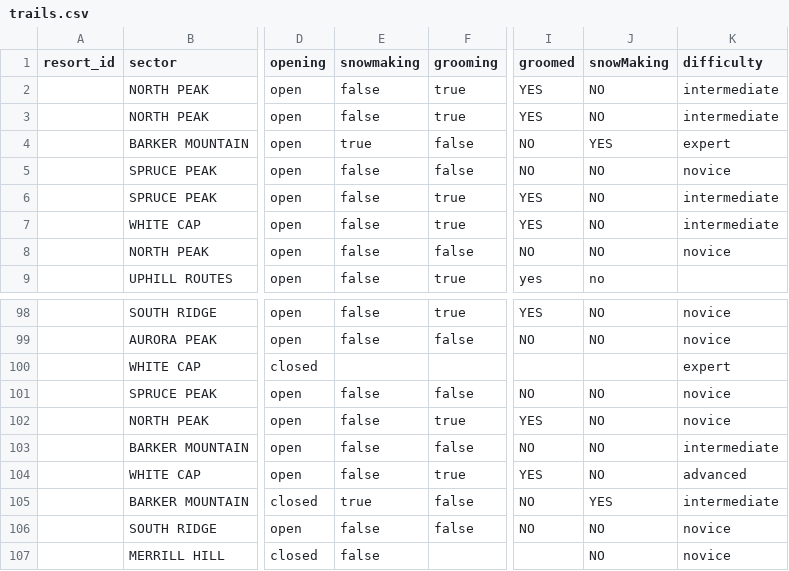
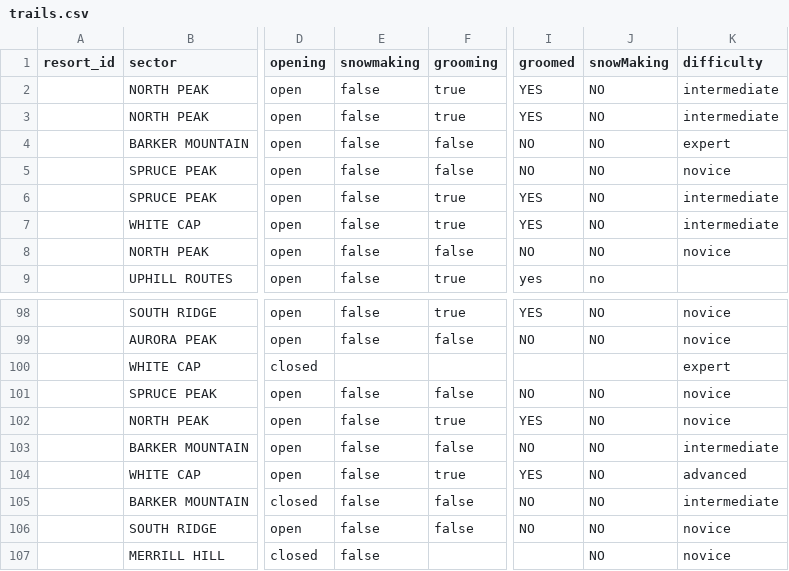
Before and after one commit to abkfenris/SundayRiverConditions, a CSV file: trails.csv, drawn as a sheet; only a part is shown, gaps mark what is left out; the diff names each change by its address in the sheet, - before the commit and + after, or states it on an @@ line.

```diff
--- a/trails.csv
+++ b/trails.csv
-E4 (snowmaking): true
+E4 (snowmaking): false
-J4 (snowMaking): YES
+J4 (snowMaking): NO
-E105 (snowmaking): true
+E105 (snowmaking): false
-J105 (snowMaking): YES
+J105 (snowMaking): NO
```
Also changed, not shown: 1 other file.
